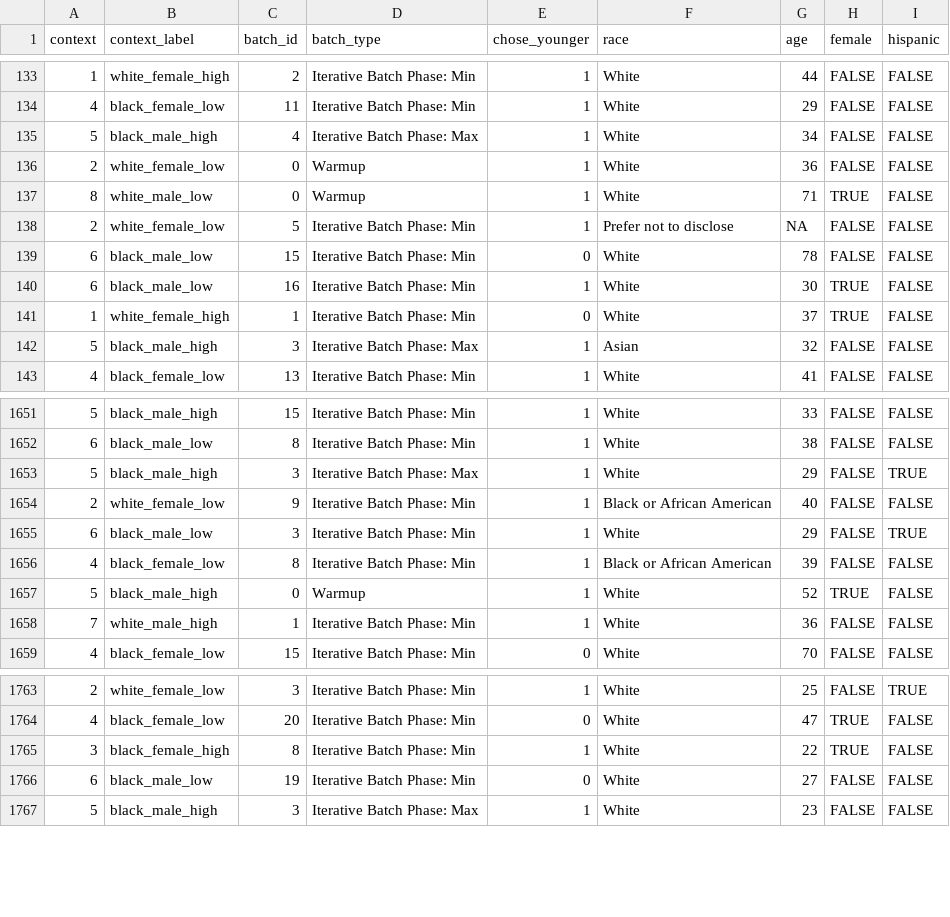
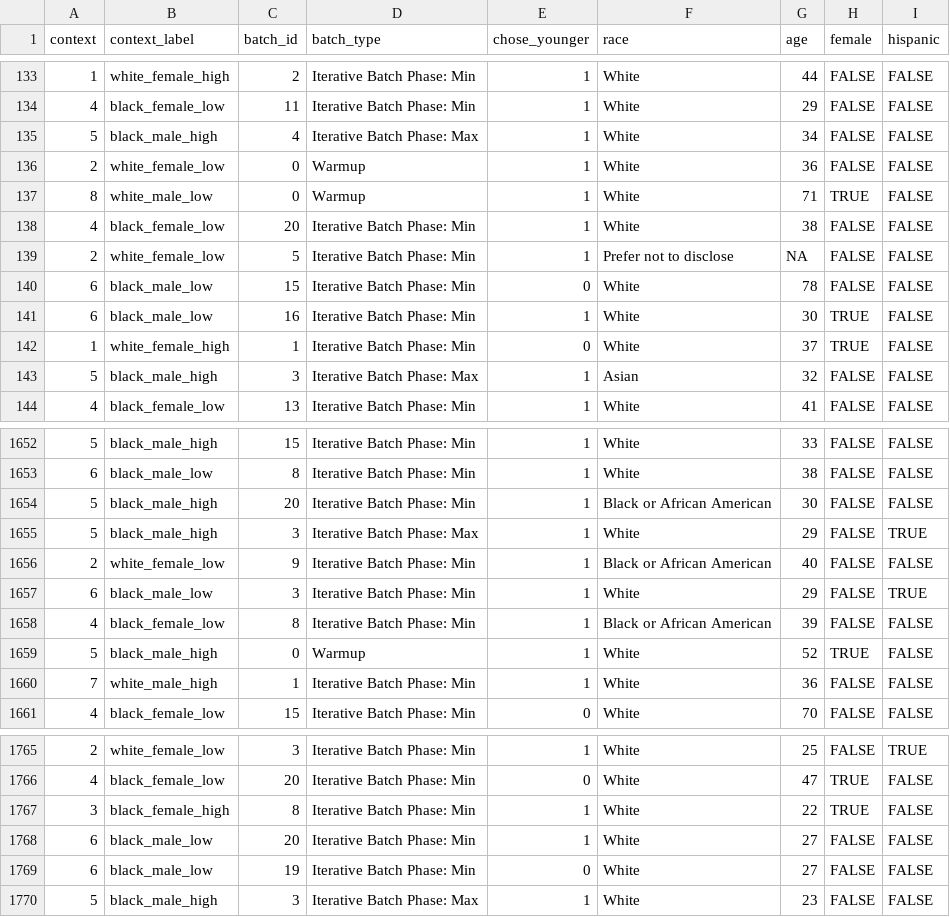
Before and after one commit to jennahgosciak/adaptive_conjoint, a CSV file: 02_output/political_candidates_data_clean.csv, drawn as a sheet; only a part is shown, gaps mark what is left out; the diff names each change by its address in the sheet, - before the commit and + after, or states it on an @@ line.

Commit message:
remove batch 21 from data

```diff
--- a/02_output/political_candidates_data_clean.csv
+++ b/02_output/political_candidates_data_clean.csv
+row 138: 4 | black_female_low | 20 | Iterative Batch Phase: Min | 1 | White | 38 | FALSE | FALSE
+row 1654: 5 | black_male_high | 20 | Iterative Batch Phase: Min | 1 | Black or African American | 30 | FALSE | FALSE
+row 1768: 6 | black_male_low | 20 | Iterative Batch Phase: Min | 1 | White | 27 | FALSE | FALSE
```
Also changed, not shown: 7 other files.
